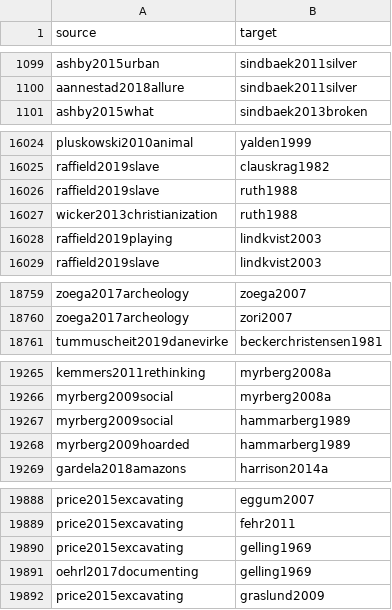
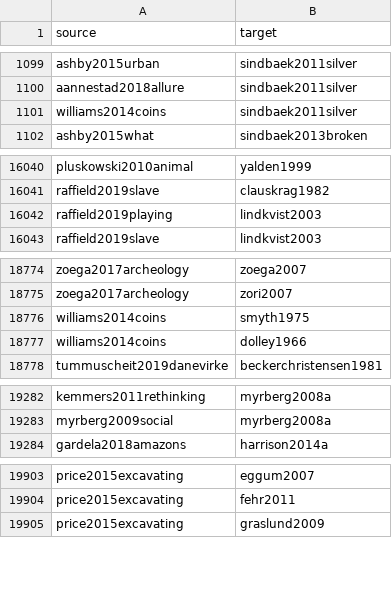
Before and after one commit to zackbatist/BibVik, a CSV file: data/citation_edgelist_annotated.csv, drawn as a sheet; only a part is shown, gaps mark what is left out; the diff covers the shown part only.

Commit message:
Merge 10 duplicate works and add 21 footnote citations of williams2014coins
Merged ten works recorded twice under two citekeys: sealy1995 with sealey1995, ostigard2006a with oestigaard2006, shetelig1912 with schetelig1912a, skibstedklaeso1997 with klaesoe1997, crumlinpederson1995 with crumlinpedersen1995d, graslund2008c with graslund2008a, andersson2008f with andersson2008b, karras1988 with ruth1988, ellisdavidson1969 with gelling1969 and zachrisson1989 with hammarberg1989. williams2014coins cites its sources in footnotes that the extraction missed, so added its 21 cited works, each confirmed by author and title in the PDF. Updated the edge counts in both Girvan-Newman READMEs. Plain graph 24,136 edges. Annotated graph 21,603 edges, 12,693 nodes. No-seed list 21,234 rows, 12,692 nodes.

```diff
--- a/data/citation_edgelist_annotated.csv
+++ b/data/citation_edgelist_annotated.csv
@@ -1100,2 +1100,3 @@ ashby2015urban,sindbaek2011silver
 aannestad2018allure,sindbaek2011silver
+williams2014coins,sindbaek2011silver
 ashby2015what,sindbaek2013broken
@@ -16025,4 +16041,2 @@ pluskowski2010animal,yalden1999
 raffield2019slave,clauskrag1982
-raffield2019slave,ruth1988
-wicker2013christianization,ruth1988
 raffield2019playing,lindkvist2003
@@ -18760,2 +18775,4 @@ zoega2017archeology,zoega2007
 zoega2017archeology,zori2007
+williams2014coins,smyth1975
+williams2014coins,dolley1966
 tummuscheit2019danevirke,beckerchristensen1981
@@ -19266,4 +19283,2 @@ kemmers2011rethinking,myrberg2008a
 myrberg2009social,myrberg2008a
-myrberg2009social,hammarberg1989
-myrberg2009hoarded,hammarberg1989
 gardela2018amazons,harrison2014a
@@ -19889,4 +19904,2 @@ price2015excavating,eggum2007
 price2015excavating,fehr2011
-price2015excavating,gelling1969
-oehrl2017documenting,gelling1969
 price2015excavating,graslund2009
```
Also changed, not shown: 28 added rows and 11 removed rows elsewhere in this file, analysis/gn_analysis/edgelist_annotated_no_seed.csv, data/citation_edgelist.csv, 8 other files.
